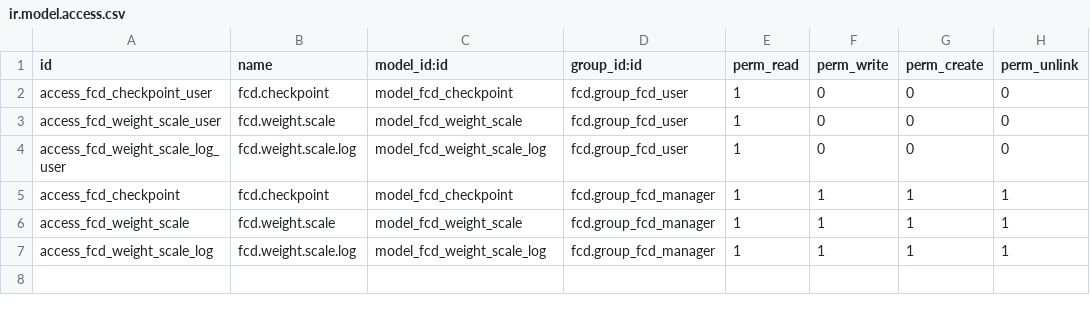
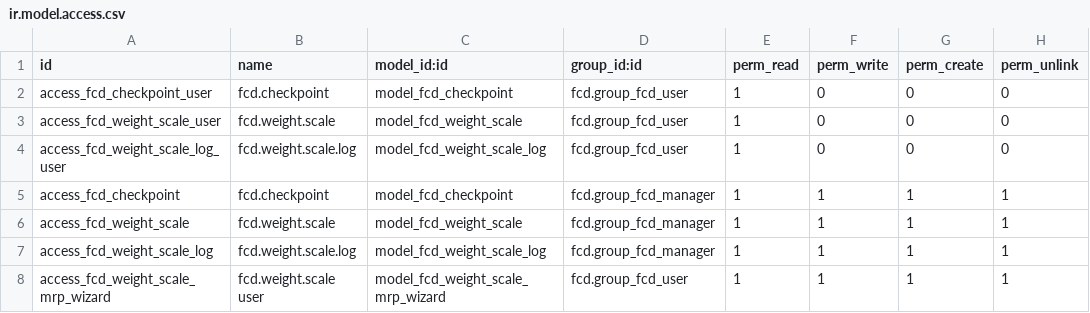
Before and after one commit to solvosci/slv-manufacture, a CSV file: fcd_weight_scale_mrp/security/ir.model.access.csv, drawn as a sheet.

Commit message:
[IMP] fcd_weight_scale_mrp: Some improvements
- Adds button to reload in scale weight
- Add checkpoint user to login in res.conf
- Add autologging on scale with checkpoint user
- Add Ip filter to weight scale
- Add new log messages
- Updated loggin error message
- Add new button to fixed weight box
- New tare button workflow
- Tare value, silent print
- Trigger touch screen, update box type
- Improve autologging iframe
- Numpad to weight scale screen, view improves, changed barcode report
- Replace many2one to chars, some style improves
- Some style improves
- Added new filter on lotactive get to get only saleable products
- Added expiration_date and packaging_date to weight scale log model
- Added expiration_date and packaging_date to weight scale view
- Some style improves on weight scale view
- Changed expiration_date and packaging_date of template, to use logs date
- Removed ship_country.name from template.
- New function to remove last weight
- Show all weights including unstable ones
- Expiration_date calculated and improvements in report
- New tag format
- New data QR and field fcd_type category
- Only saleable products in weight scale
- Sorted product box in weight scale

```diff
--- a/fcd_weight_scale_mrp/security/ir.model.access.csv
+++ b/fcd_weight_scale_mrp/security/ir.model.access.csv
@@ -7 +7,2 @@ access_fcd_weight_scale,fcd.weight.scale,model_fcd_weight_scale,fcd.group_fcd_ma
 access_fcd_weight_scale_log,fcd.weight.scale.log,model_fcd_weight_scale_log,fcd.group_fcd_manager,1,1,1,1
+access_fcd_weight_scale_mrp_wizard,fcd.weight.scale user,model_fcd_weight_scale_mrp_wizard,fcd.group_fcd_user,1,1,1,1
```
Also changed, not shown: 23 other files.
